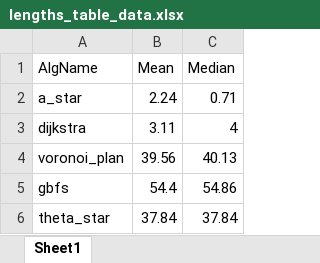
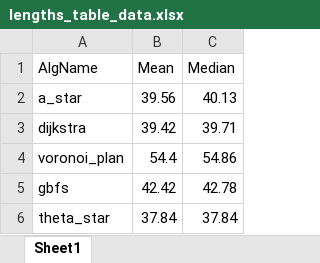
Before and after one commit to elstr-512/-motion-planning-collaboration, an Excel workbook: workspace_2/graph/table_data/lengths_table_data.xlsx, sheet Sheet1, drawn as a sheet; values as stored, in another font and other column widths than the file's, no borders; the diff names each change by its address in the sheet, - before the commit and + after, or states it on an @@ line.

```diff
--- a/workspace_2/graph/table_data/lengths_table_data.xlsx (sheet Sheet1)
+++ b/workspace_2/graph/table_data/lengths_table_data.xlsx (sheet Sheet1)
-B2 (Mean): 2.24
+B2 (Mean): 39.56
-C2 (Median): 0.71
+C2 (Median): 40.13
-B3 (Mean): 3.11
+B3 (Mean): 39.42
-C3 (Median): 4
+C3 (Median): 39.71
-B4 (Mean): 39.56
+B4 (Mean): 54.4
-C4 (Median): 40.13
+C4 (Median): 54.86
-B5 (Mean): 54.4
+B5 (Mean): 42.42
-C5 (Median): 54.86
+C5 (Median): 42.78
```
Also changed, not shown: workspace_2/graph/table_data/curvatures_table_data.xlsx, workspace_2/graph/table_data/distances_table_data.xlsx, 3 other files.
